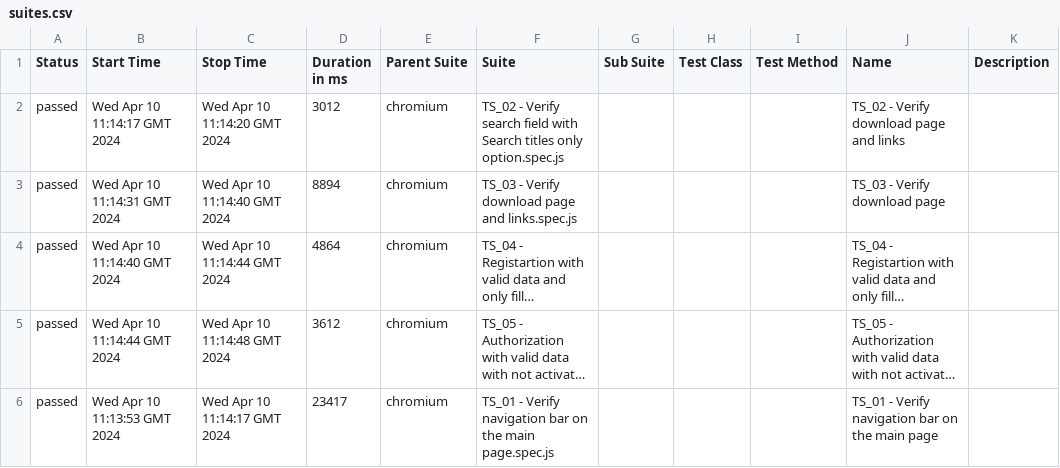
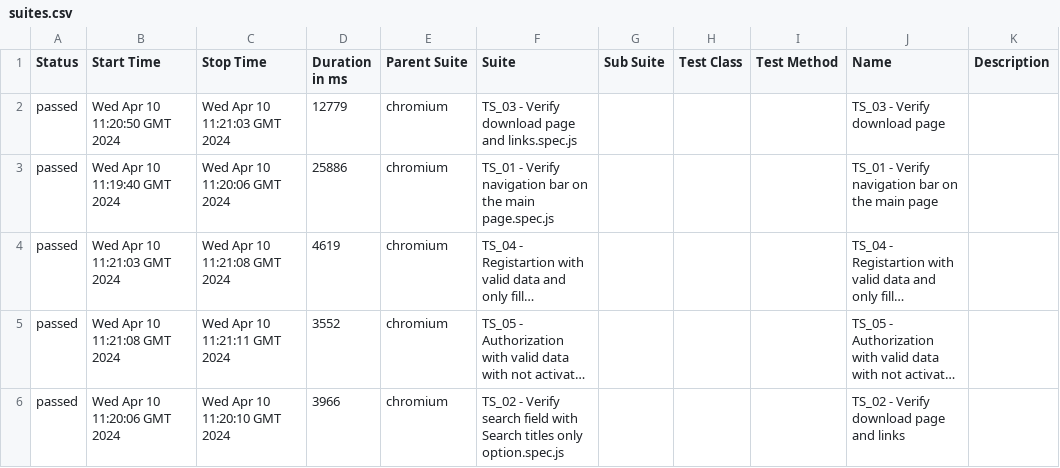
Before and after one commit to OleksandrBaior/JS-Playwright-AllureReport, a CSV file: data/suites.csv, drawn as a sheet; long unchanged cells end in …; removed rows and columns are numbered as before the commit, all else as after; the diff names each change by its address in the sheet, - before the commit and + after, or states it on an @@ line.

```diff
--- a/data/suites.csv
+++ b/data/suites.csv
-row 2: passed | Wed Apr 10 11:14:17 GMT 2024 | Wed Apr 10 11:14:20 GMT 2024 | 3012 | chromium | TS_02 - Verify search field with Search titles only option.spec.js |  |  |  | TS_02 - Verify download page and links
-B2 (Start Time): Wed Apr 10 11:14:31 GMT 2024
+B2 (Start Time): Wed Apr 10 11:20:50 GMT 2024
-C2 (Stop Time): Wed Apr 10 11:14:40 GMT 2024
+C2 (Stop Time): Wed Apr 10 11:21:03 GMT 2024
-D2 (Duration in ms): 8894
+D2 (Duration in ms): 12779
+row 3: passed | Wed Apr 10 11:19:40 GMT 2024 | Wed Apr 10 11:20:06 GMT 2024 | 25886 | chromium | TS_01 - Verify navigation bar on the main page.spec.js |  |  |  | TS_01 - Verify navigation bar on the main page
-B4 (Start Time): Wed Apr 10 11:14:40 GMT 2024
+B4 (Start Time): Wed Apr 10 11:21:03 GMT 2024
-C4 (Stop Time): Wed Apr 10 11:14:44 GMT 2024
+C4 (Stop Time): Wed Apr 10 11:21:08 GMT 2024
-D4 (Duration in ms): 4864
+D4 (Duration in ms): 4619
-B5 (Start Time): Wed Apr 10 11:14:44 GMT 2024
+B5 (Start Time): Wed Apr 10 11:21:08 GMT 2024
-C5 (Stop Time): Wed Apr 10 11:14:48 GMT 2024
+C5 (Stop Time): Wed Apr 10 11:21:11 GMT 2024
-D5 (Duration in ms): 3612
+D5 (Duration in ms): 3552
-B6 (Start Time): Wed Apr 10 11:13:53 GMT 2024
+B6 (Start Time): Wed Apr 10 11:20:06 GMT 2024
-C6 (Stop Time): Wed Apr 10 11:14:17 GMT 2024
+C6 (Stop Time): Wed Apr 10 11:20:10 GMT 2024
-D6 (Duration in ms): 23417
+D6 (Duration in ms): 3966
-F6 (Suite): TS_01 - Verify navigation bar on the main page.spec.js
+F6 (Suite): TS_02 - Verify search field with Search titles only option.spec.js
-J6 (Name): TS_01 - Verify navigation bar on the main page
+J6 (Name): TS_02 - Verify download page and links
```
Also changed, not shown: 35 other files.
